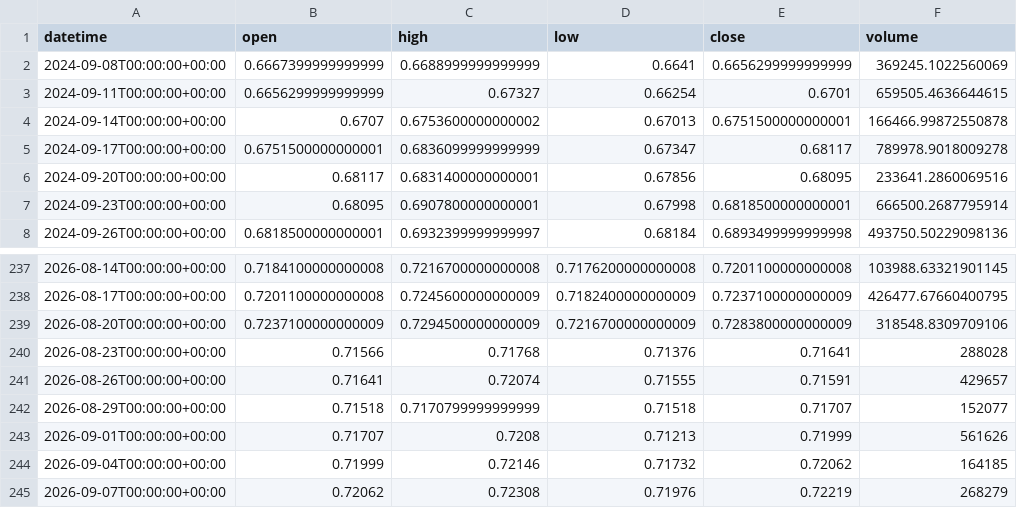
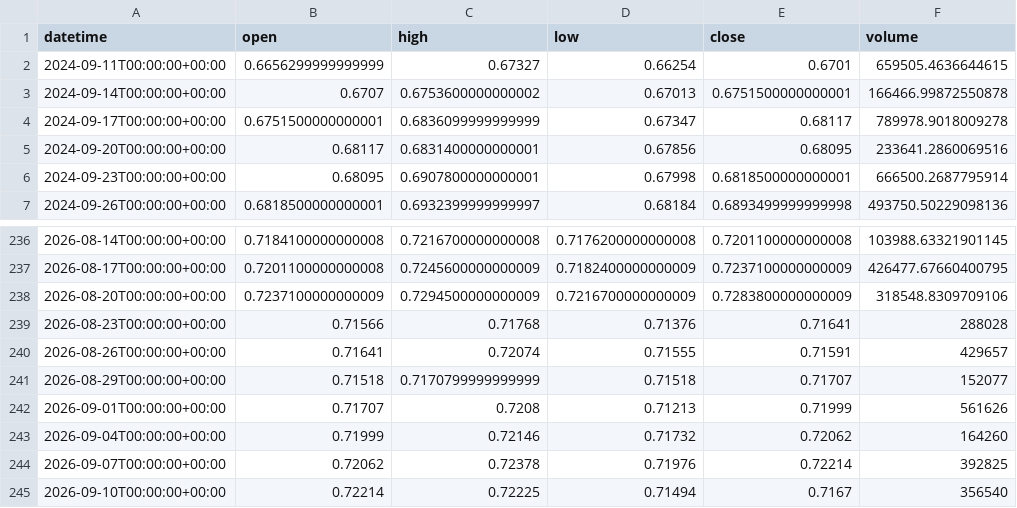
Before and after one commit to getdata-finance/audusd-3d-ohlcv-forex-historical-data, a CSV file: AUDUSD_3d.csv, drawn as a sheet; only a part is shown, gaps mark what is left out.

Commit message:
Update AUDUSD 3d OHLCV sample

```diff
--- a/AUDUSD_3d.csv
+++ b/AUDUSD_3d.csv
@@ -1,3 +1,2 @@
 datetime,open,high,low,close,volume
-2024-09-08T00:00:00+00:00,0.6667399999999999,0.6688999999999999,0.6641,0.6656299999999999,369245.1022560069
 2024-09-11T00:00:00+00:00,0.6656299999999999,0.67327,0.66254,0.6701,659505.4636644615
@@ -243,3 +242,4 @@ datetime,open,high,low,close,volume
 2026-09-01T00:00:00+00:00,0.71707,0.7208,0.71213,0.71999,561626
-2026-09-04T00:00:00+00:00,0.71999,0.72146,0.71732,0.72062,164185
-2026-09-07T00:00:00+00:00,0.72062,0.72308,0.71976,0.72219,268279
+2026-09-04T00:00:00+00:00,0.71999,0.72146,0.71732,0.72062,164260
+2026-09-07T00:00:00+00:00,0.72062,0.72378,0.71976,0.72214,392825
+2026-09-10T00:00:00+00:00,0.72214,0.72225,0.71494,0.7167,356540
```
Also changed, not shown: 1 other file.
